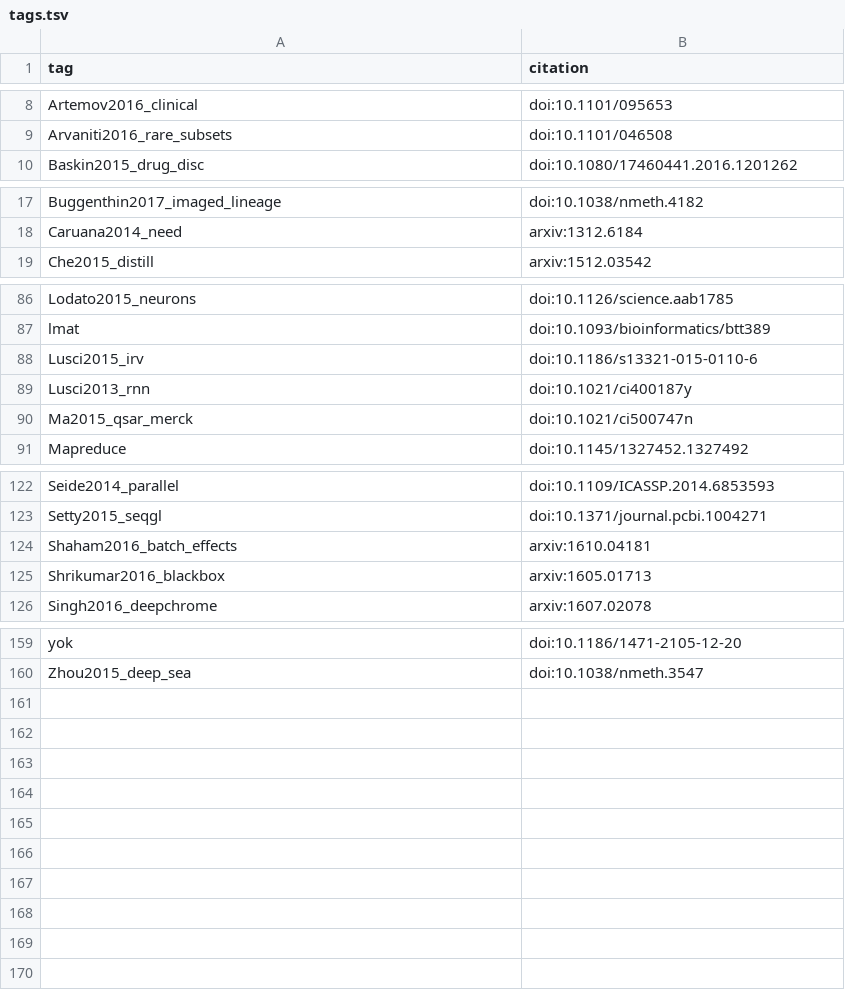
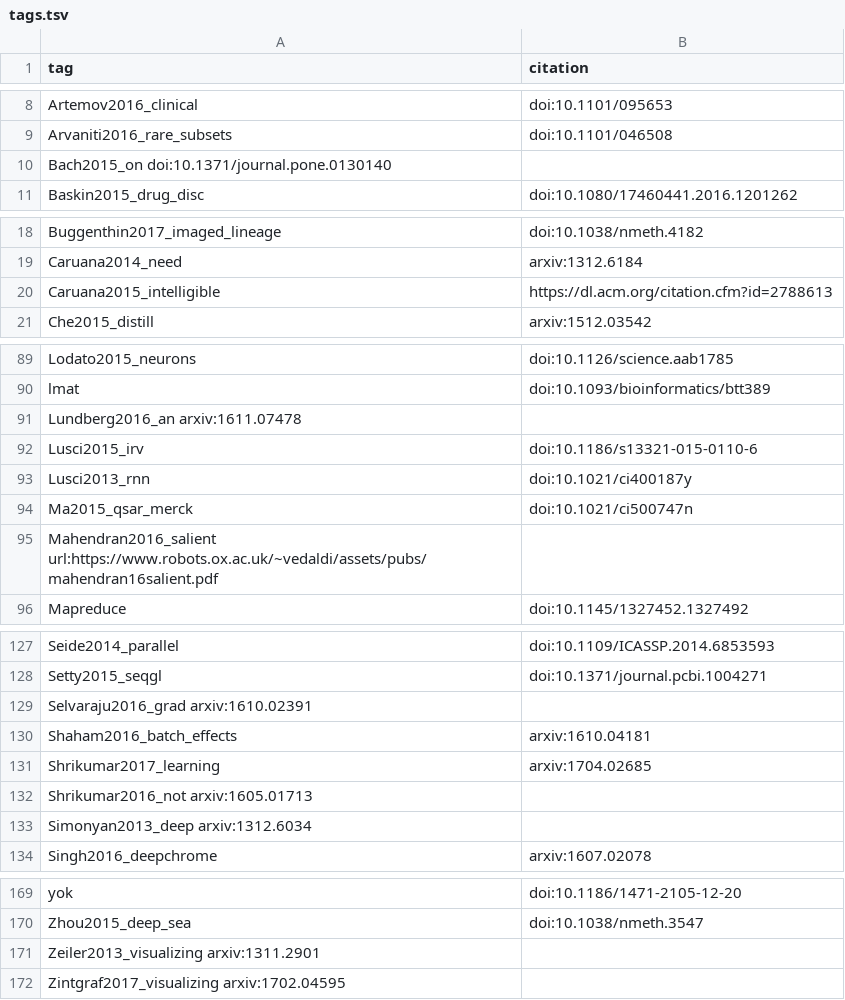
Before and after one commit to greenelab/deep-review, a TSV file: references/tags.tsv, drawn as a sheet; only a part is shown, gaps mark what is left out; removed rows and columns are numbered as before the commit, all else as after; the diff covers the shown part only; the diff names each change by its address in the sheet, - before the commit and + after, or states it on an @@ line.

Commit message:
citations in progress

```diff
--- a/references/tags.tsv
+++ b/references/tags.tsv
+row 10: Bach2015_on doi:10.1371/journal.pone.0130140
+row 20: Caruana2015_intelligible | https://dl.acm.org/citation.cfm?id=2788613
+row 91: Lundberg2016_an arxiv:1611.07478
+row 95: Mahendran2016_salient url:https://www.robots.ox.ac.uk/~vedaldi/assets/pubs/mahendran16salient.pdf
+row 129: Selvaraju2016_grad arxiv:1610.02391
-row 125: Shrikumar2016_blackbox | arxiv:1605.01713
+row 131: Shrikumar2017_learning | arxiv:1704.02685
+row 132: Shrikumar2016_not arxiv:1605.01713
+row 133: Simonyan2013_deep arxiv:1312.6034
+row 171: Zeiler2013_visualizing arxiv:1311.2901
+row 172: Zintgraf2017_visualizing arxiv:1702.04595
```
Also changed, not shown: 3 added rows elsewhere in this file, 1 other file.
